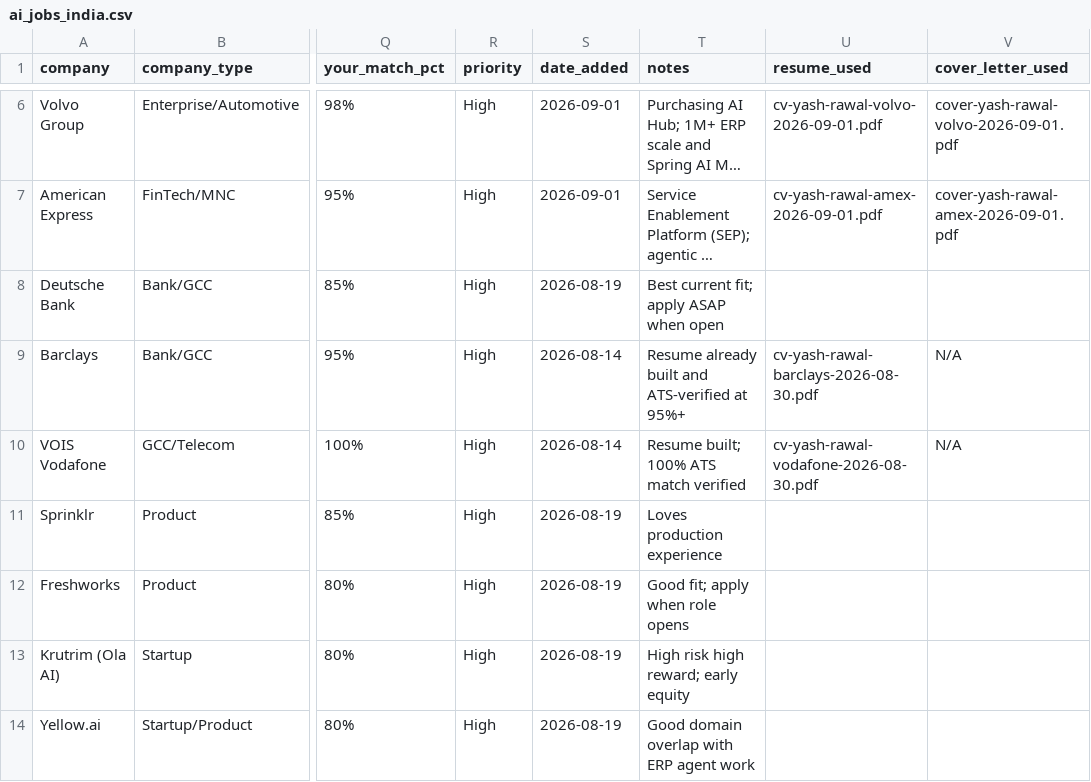
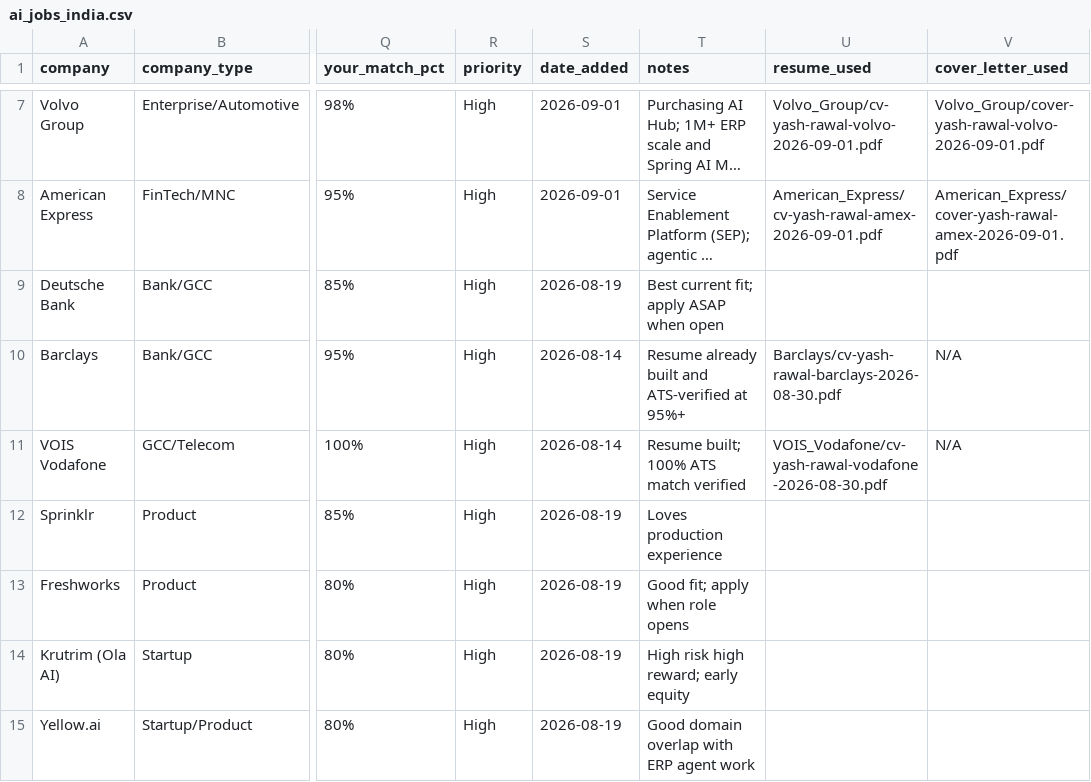
Before and after one commit to YashRL/Resume_Factory, a CSV file: ai_jobs_india.csv, drawn as a sheet; only a part is shown, gaps mark what is left out; long unchanged cells end in …; addresses are those after the commit; the diff covers the shown part only; the diff names each change by its address in the sheet, - before the commit and + after, or states it on an @@ line.

Commit message:
Organize all resumes and cover letters into dedicated company folders and add Ascendion

```diff
--- a/ai_jobs_india.csv
+++ b/ai_jobs_india.csv
-U7 (resume_used): cv-yash-rawal-volvo-2026-09-01.pdf
+U7 (resume_used): Volvo_Group/cv-yash-rawal-volvo-2026-09-01.pdf
-V7 (cover_letter_used): cover-yash-rawal-volvo-2026-09-01.pdf
+V7 (cover_letter_used): Volvo_Group/cover-yash-rawal-volvo-2026-09-01.pdf
-U8 (resume_used): cv-yash-rawal-amex-2026-09-01.pdf
+U8 (resume_used): American_Express/cv-yash-rawal-amex-2026-09-01.pdf
-V8 (cover_letter_used): cover-yash-rawal-amex-2026-09-01.pdf
+V8 (cover_letter_used): American_Express/cover-yash-rawal-amex-2026-09-01.pdf
-U10 (resume_used): cv-yash-rawal-barclays-2026-08-30.pdf
+U10 (resume_used): Barclays/cv-yash-rawal-barclays-2026-08-30.pdf
-U11 (resume_used): cv-yash-rawal-vodafone-2026-08-30.pdf
+U11 (resume_used): VOIS_Vodafone/cv-yash-rawal-vodafone-2026-08-30.pdf
```
Also changed, not shown: 1 added row and 7 edited cells elsewhere in this file, applied_applications.csv, 21 other files.
